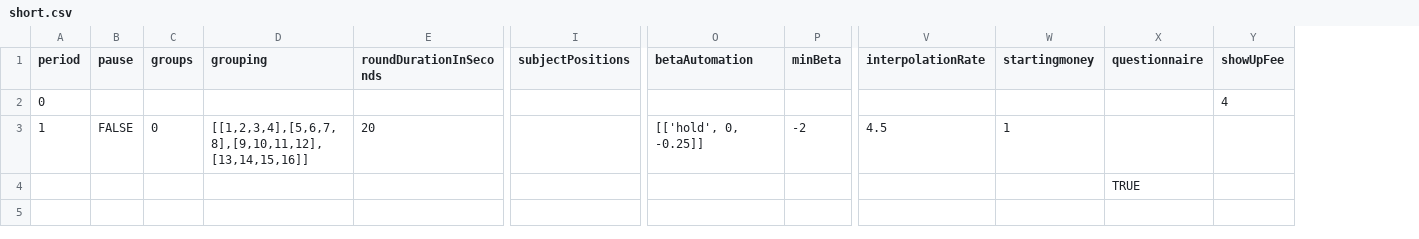
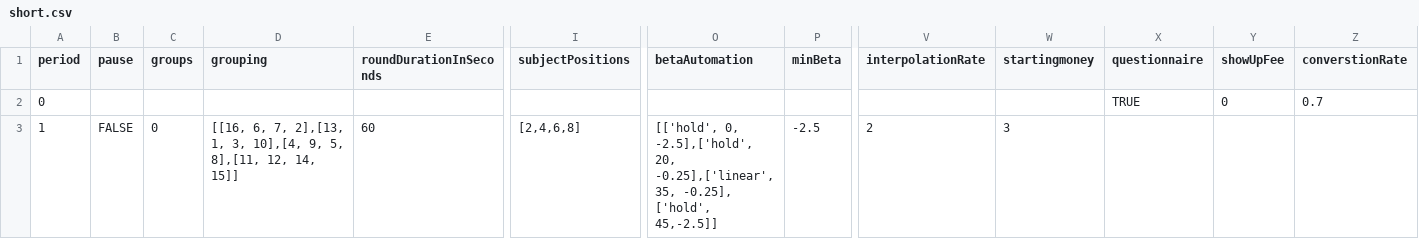
Before and after one commit to Leeps-Lab/weakestLink, a CSV file: dev/admin/configfiles/short.csv, drawn as a sheet; only a part is shown, gaps mark what is left out; removed rows and columns are numbered as before the commit, all else as after; rows hold the shown columns only; the diff names each change by its address in the sheet, - before the commit and + after, or states it on an @@ line.

Commit message:
fixing generic config file

```diff
--- a/dev/admin/configfiles/short.csv
+++ b/dev/admin/configfiles/short.csv
+column Z (converstionRate), row 2: 0.7
-X2 (questionnaire): (empty)
+X2 (questionnaire): TRUE
-Y2 (showUpFee): 4
+Y2 (showUpFee): 0
-D3 (grouping): [[1,2,3,4],[5,6,7,8],[9,10,11,12],[13,14,15,16]]
+D3 (grouping): [[16, 6, 7, 2],[13, 1, 3, 10],[4, 9, 5, 8],[11, 12, 14, 15]]
-E3 (roundDurationInSeconds): 20
+E3 (roundDurationInSeconds): 60
-I3 (subjectPositions): (empty)
+I3 (subjectPositions): [2,4,6,8]
-O3 (betaAutomation): [['hold', 0, -0.25]]
+O3 (betaAutomation): [['hold', 0, -2.5],['hold', 20, -0.25],['linear', 35, -0.25], ['hold', 45,-2.5]]
-P3 (minBeta): -2
+P3 (minBeta): -2.5
-V3 (interpolationRate): 4.5
+V3 (interpolationRate): 2
-W3 (startingmoney): 1
+W3 (startingmoney): 3
-row 4:  |  |  |  |  |  |  |  |  |  | TRUE
```
Also changed, not shown: 1 other file.
